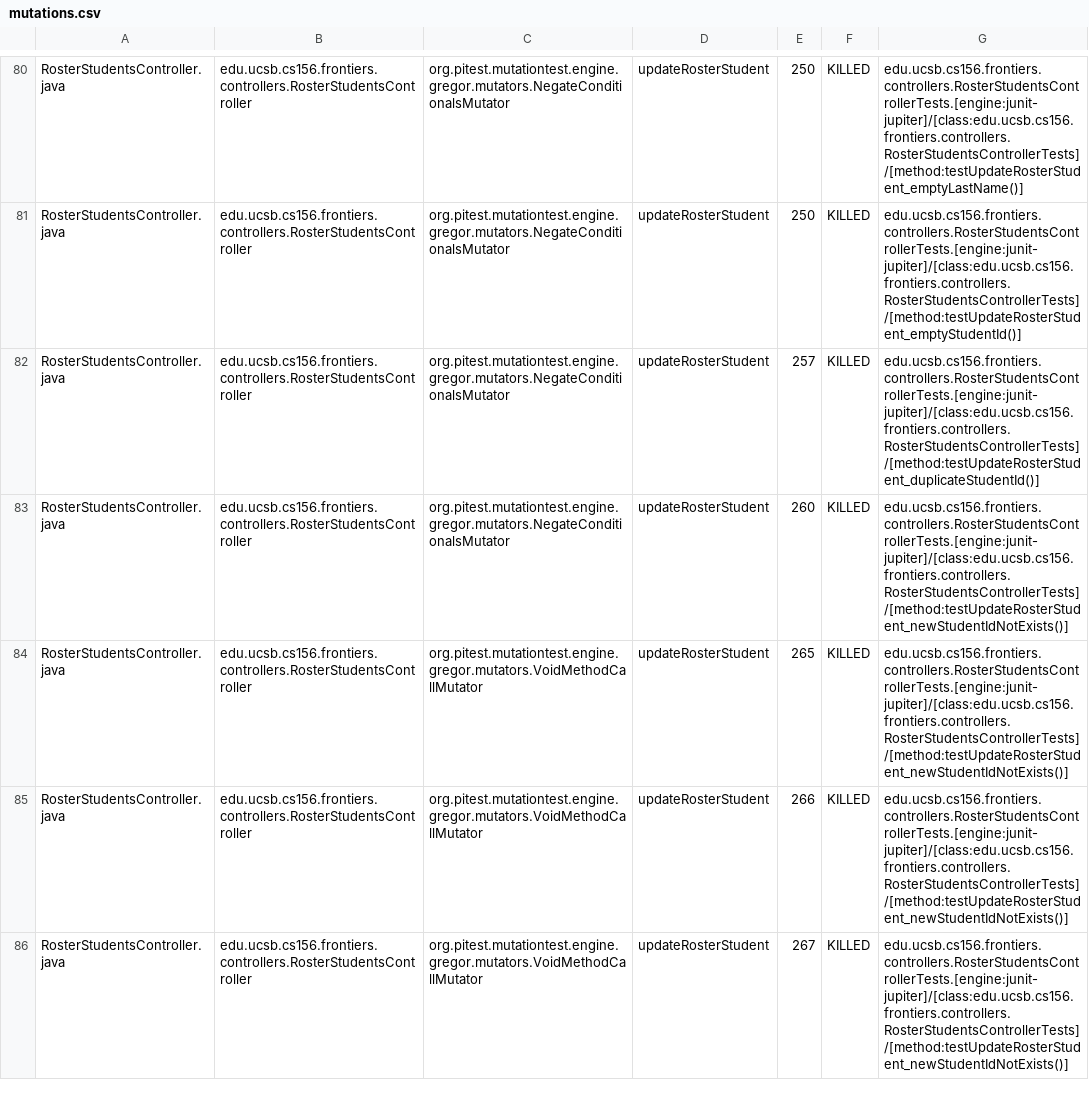
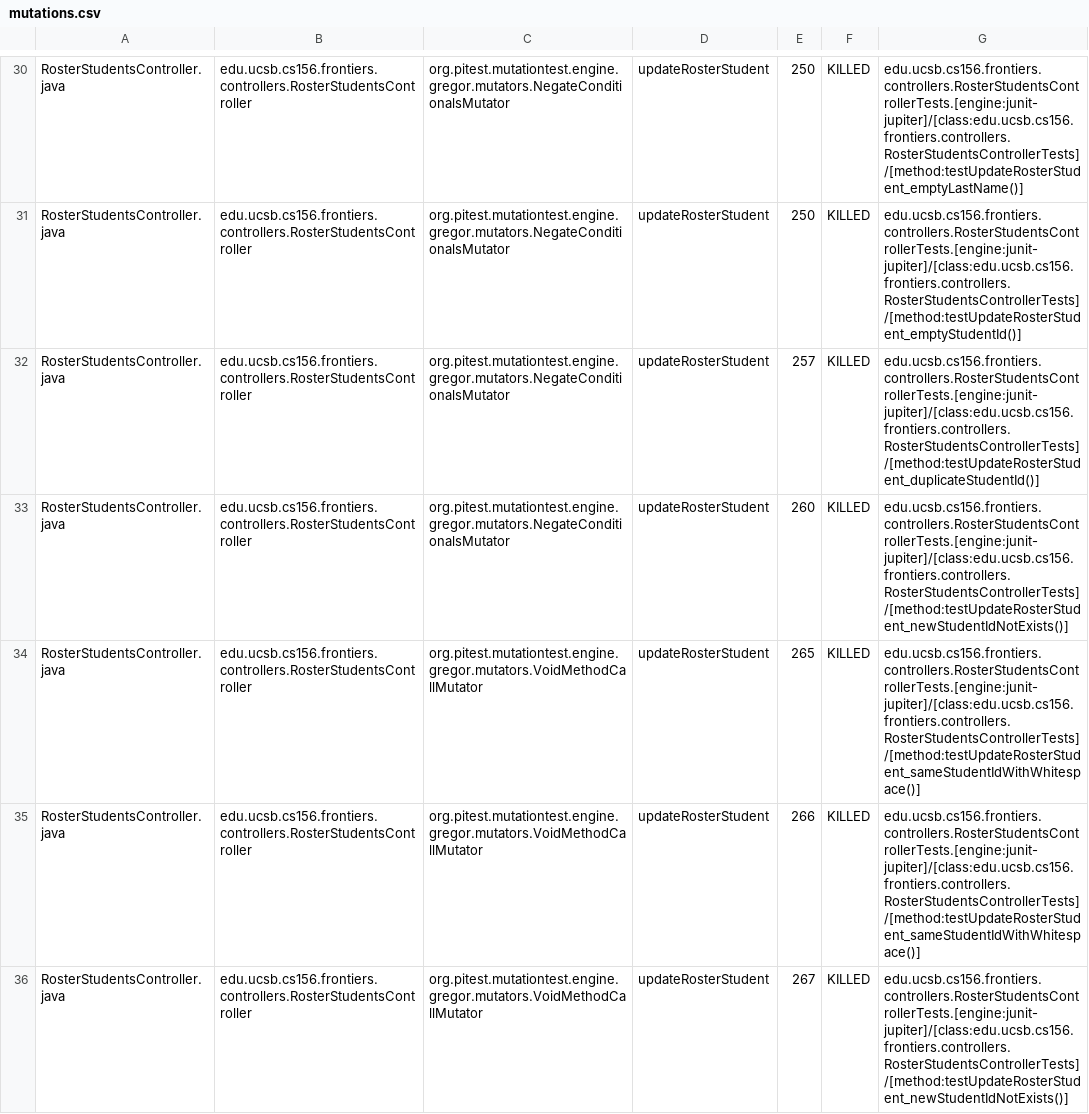
Before and after one commit to ucsb-cs156-s25/proj-frontiers-s25-07, a CSV file: prs/55/pitest/mutations.csv, drawn as a sheet; only a part is shown, gaps mark what is left out; the diff covers the shown part only.

Commit message:
Deploying to gh-pages from @ ucsb-cs156-s25/proj-frontiers-s25-07@54323cfe5ed380c31b246331403b6e26df665e6c 🚀

```diff
--- a/prs/55/pitest/mutations.csv
+++ b/prs/55/pitest/mutations.csv
@@ -83,4 +33,4 @@ RosterStudentsController.java,edu.ucsb.cs156.frontiers.controllers.RosterStudent
 RosterStudentsController.java,edu.ucsb.cs156.frontiers.controllers.RosterStudentsController,org.pitest.mutationtest.engine.gregor.mutators.NegateConditionalsMutator,updateRosterStudent,260,KILLED,edu.ucsb.cs156.frontiers.controllers.RosterStudentsControllerTests.[engine:junit-jupiter]/[class:edu.ucsb.cs156.frontiers.controllers.RosterStudentsControllerTests]/[method:testUpdateRosterStudent_newStudentIdNotExists()]
-RosterStudentsController.java,edu.ucsb.cs156.frontiers.controllers.RosterStudentsController,org.pitest.mutationtest.engine.gregor.mutators.VoidMethodCallMutator,updateRosterStudent,265,KILLED,edu.ucsb.cs156.frontiers.controllers.RosterStudentsControllerTests.[engine:junit-jupiter]/[class:edu.ucsb.cs156.frontiers.controllers.RosterStudentsControllerTests]/[method:testUpdateRosterStudent_newStudentIdNotExists()]
-RosterStudentsController.java,edu.ucsb.cs156.frontiers.controllers.RosterStudentsController,org.pitest.mutationtest.engine.gregor.mutators.VoidMethodCallMutator,updateRosterStudent,266,KILLED,edu.ucsb.cs156.frontiers.controllers.RosterStudentsControllerTests.[engine:junit-jupiter]/[class:edu.ucsb.cs156.frontiers.controllers.RosterStudentsControllerTests]/[method:testUpdateRosterStudent_newStudentIdNotExists()]
+RosterStudentsController.java,edu.ucsb.cs156.frontiers.controllers.RosterStudentsController,org.pitest.mutationtest.engine.gregor.mutators.VoidMethodCallMutator,updateRosterStudent,265,KILLED,edu.ucsb.cs156.frontiers.controllers.RosterStudentsControllerTests.[engine:junit-jupiter]/[class:edu.ucsb.cs156.frontiers.controllers.RosterStudentsControllerTests]/[method:testUpdateRosterStudent_sameStudentIdWithWhitespace()]
+RosterStudentsController.java,edu.ucsb.cs156.frontiers.controllers.RosterStudentsController,org.pitest.mutationtest.engine.gregor.mutators.VoidMethodCallMutator,updateRosterStudent,266,KILLED,edu.ucsb.cs156.frontiers.controllers.RosterStudentsControllerTests.[engine:junit-jupiter]/[class:edu.ucsb.cs156.frontiers.controllers.RosterStudentsControllerTests]/[method:testUpdateRosterStudent_sameStudentIdWithWhitespace()]
 RosterStudentsController.java,edu.ucsb.cs156.frontiers.controllers.RosterStudentsController,org.pitest.mutationtest.engine.gregor.mutators.VoidMethodCallMutator,updateRosterStudent,267,KILLED,edu.ucsb.cs156.frontiers.controllers.RosterStudentsControllerTests.[engine:junit-jupiter]/[class:edu.ucsb.cs156.frontiers.controllers.RosterStudentsControllerTests]/[method:testUpdateRosterStudent_newStudentIdNotExists()]
```
Also changed, not shown: 5 added rows, 5 removed rows, 120 moved rows and 3 edited cells elsewhere in this file, 29 other files.
